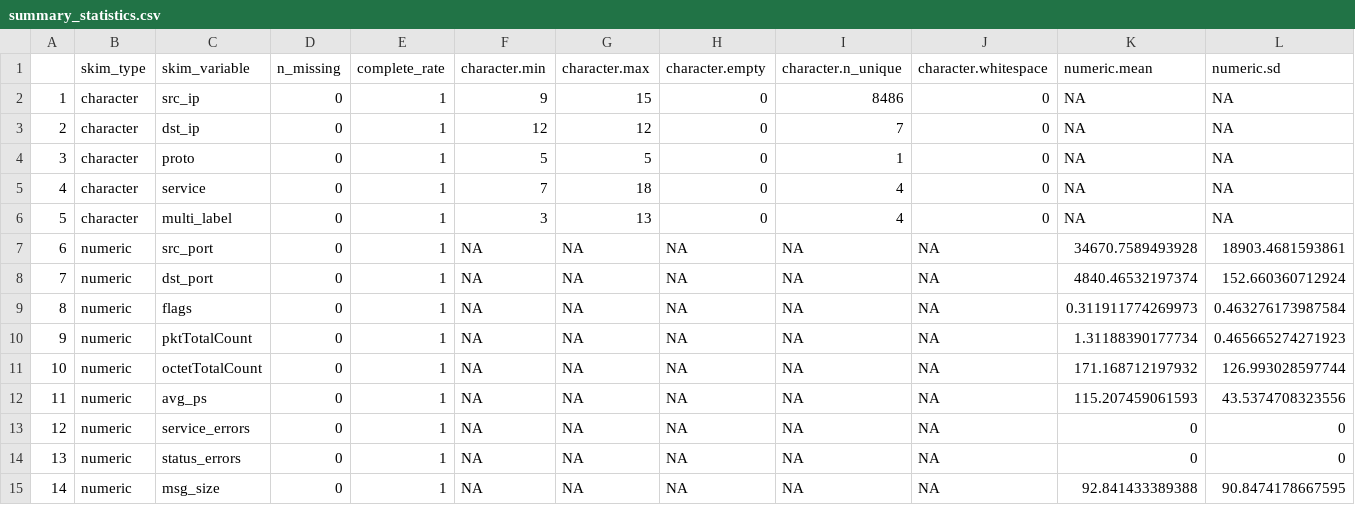
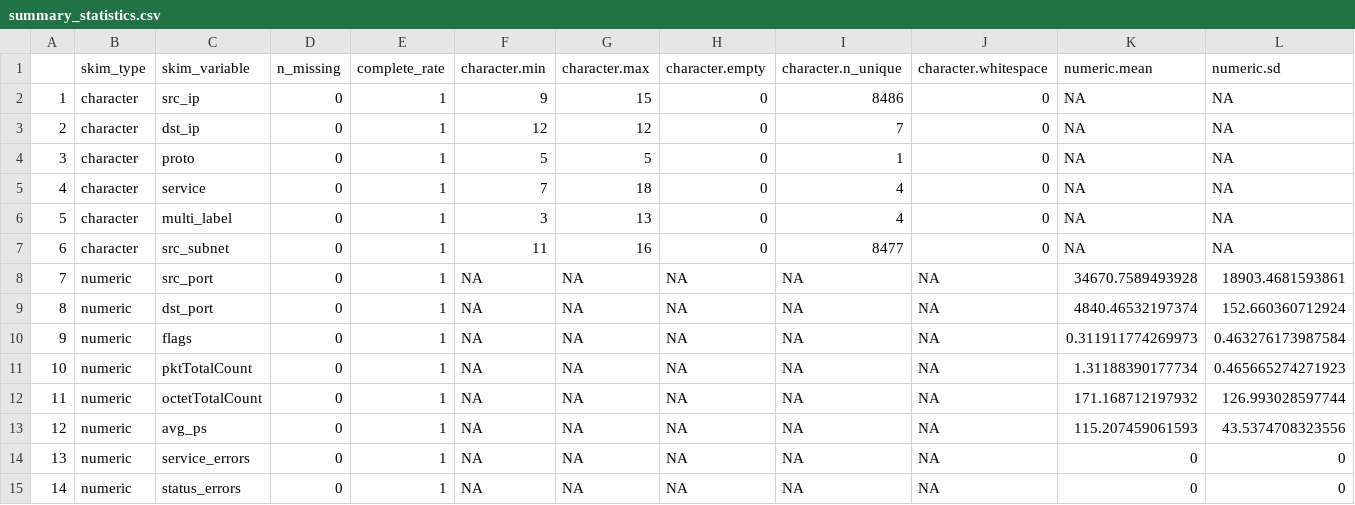
Before and after one commit to BryanEstrada003/OPC-UA-PyOD, a CSV file: results/tables/summary_statistics.csv, drawn as a sheet; only a part is shown; the shorter side is filled out with more unchanged rows; addresses are those after the commit; rows hold the shown columns only; the diff names each change by its address in the sheet, - before the commit and + after, or states it on an @@ line.

```diff
--- a/results/tables/summary_statistics.csv
+++ b/results/tables/summary_statistics.csv
+row 7: 6 | character | src_subnet | 0 | 1 | 11 | 16 | 0 | 8477 | 0 | NA | NA
@@ column A renumbered from row 8 down @@
```
Also changed, not shown: 28 other files.
